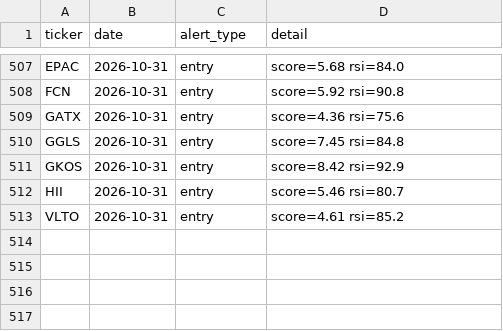
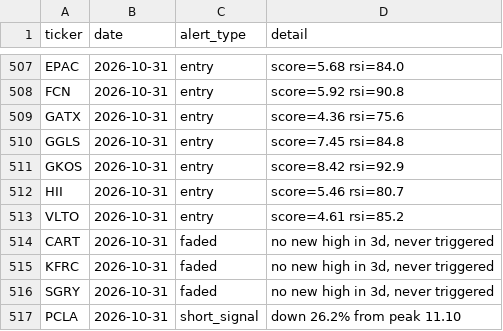
Before and after one commit to kgb1970-gh/stock-crash-tracker, a CSV file: data/alerts.csv, drawn as a sheet; only a part is shown, gaps mark what is left out.

```diff
--- a/data/alerts.csv
+++ b/data/alerts.csv
@@ -513 +513,5 @@ HII,2026-10-31,entry,score=5.46 rsi=80.7
 VLTO,2026-10-31,entry,score=4.61 rsi=85.2
+CART,2026-10-31,faded,"no new high in 3d, never triggered"
+KFRC,2026-10-31,faded,"no new high in 3d, never triggered"
+SGRY,2026-10-31,faded,"no new high in 3d, never triggered"
+PCLA,2026-10-31,short_signal,down 26.2% from peak 11.10
```
Also changed, not shown: data/watchlist.csv, data/watchlist_history.csv.
